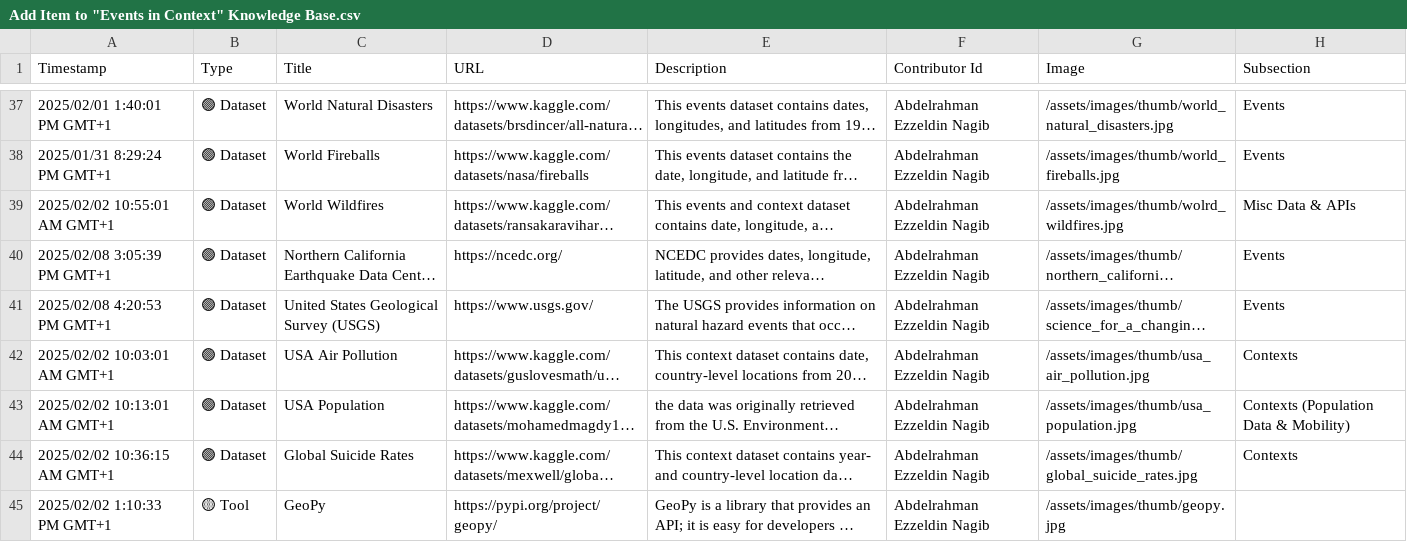
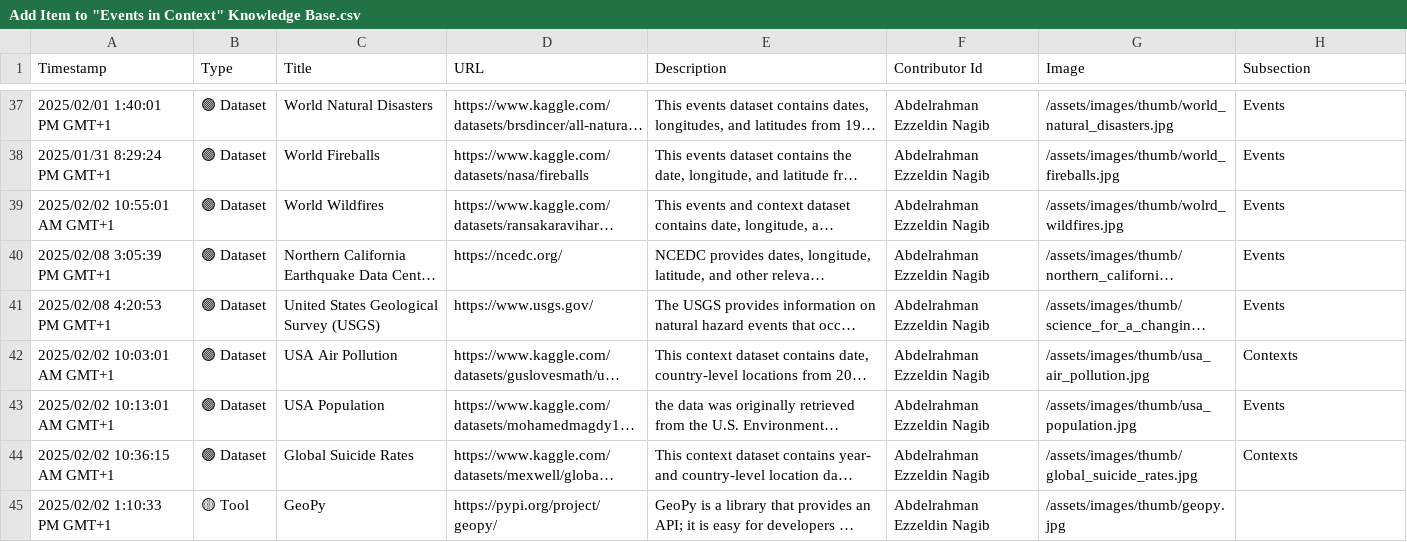
Before and after one commit to events2025/events2025.github.io, a CSV file: data/Add Item to "Events in Context" Knowledge Base.csv, drawn as a sheet; only a part is shown, gaps mark what is left out; long unchanged cells end in …; the diff covers the shown part only; the diff names each change by its address in the sheet, - before the commit and + after, or states it on an @@ line.

Commit message:
Update Add Item to "Events in Context" Knowledge Base.csv

```diff
--- a/data/Add Item to "Events in Context" Knowledge Base.csv
+++ b/data/Add Item to "Events in Context" Knowledge Base.csv
-H39 (Subsection): Misc Data & APIs
+H39 (Subsection): Events
-H43 (Subsection): Contexts (Population Data & Mobility)
+H43 (Subsection): Events
```
Also changed, not shown: 5 edited cells elsewhere in this file.
